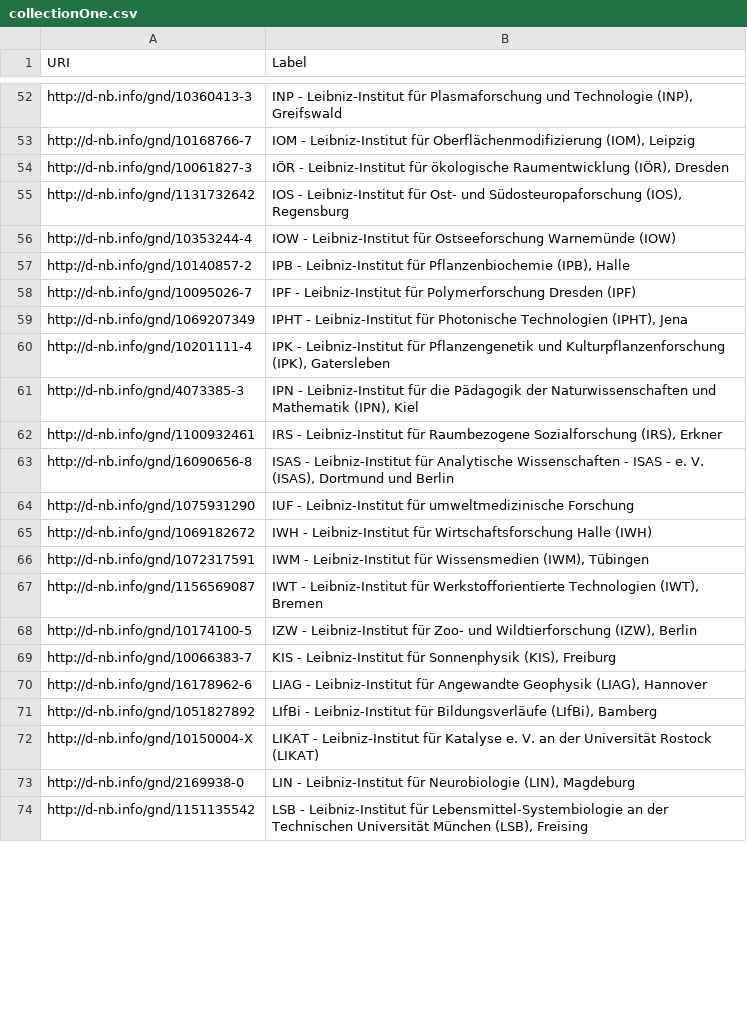
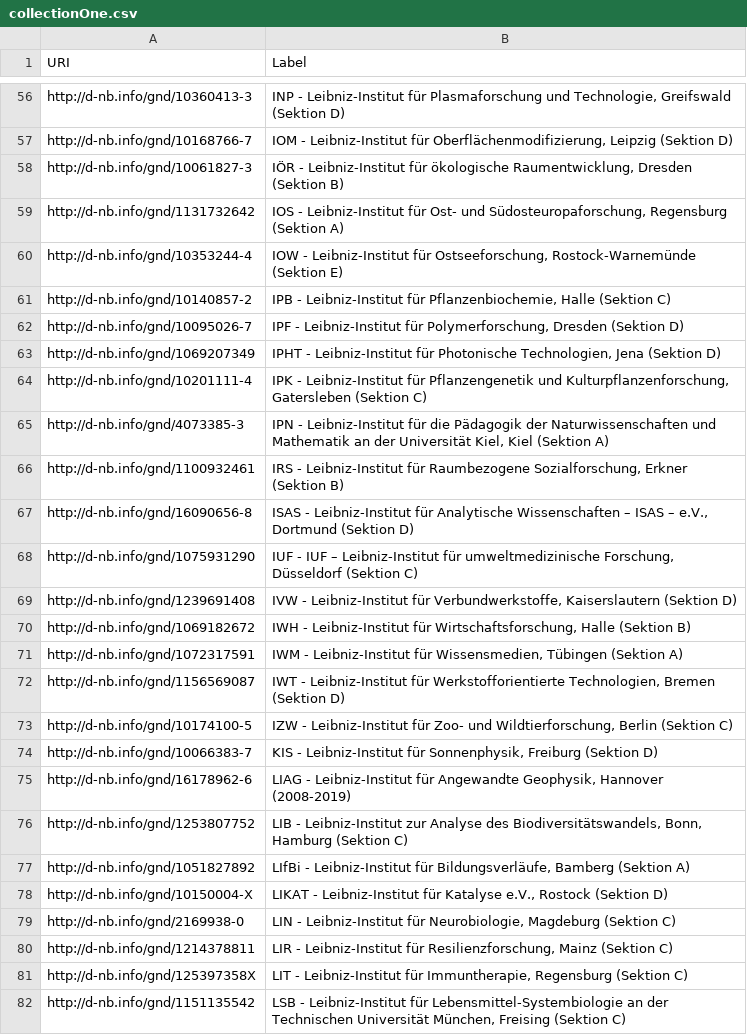
Before and after one commit to hbz/frl.resources, a CSV file: collectionOne.csv, drawn as a sheet; only a part is shown, gaps mark what is left out; the diff covers the shown part only.

```diff
--- a/collectionOne.csv
+++ b/collectionOne.csv
@@ -52,23 +56,27 @@
-"http://d-nb.info/gnd/10360413-3","INP - Leibniz-Institut für Plasmaforschung und Technologie (INP), Greifswald"
-"http://d-nb.info/gnd/10168766-7","IOM - Leibniz-Institut für Oberflächenmodifizierung (IOM), Leipzig"
-"http://d-nb.info/gnd/10061827-3","IÖR - Leibniz-Institut für ökologische Raumentwicklung (IÖR), Dresden"
-"http://d-nb.info/gnd/1131732642","IOS - Leibniz-Institut für Ost- und Südosteuropaforschung (IOS), Regensburg"
-"http://d-nb.info/gnd/10353244-4","IOW - Leibniz-Institut für Ostseeforschung Warnemünde (IOW)"
-"http://d-nb.info/gnd/10140857-2","IPB - Leibniz-Institut für Pflanzenbiochemie (IPB), Halle"
-"http://d-nb.info/gnd/10095026-7","IPF - Leibniz-Institut für Polymerforschung Dresden (IPF)"
-"http://d-nb.info/gnd/1069207349","IPHT - Leibniz-Institut für Photonische Technologien (IPHT), Jena"
-"http://d-nb.info/gnd/10201111-4","IPK - Leibniz-Institut für Pflanzengenetik und Kulturpflanzenforschung (IPK), Gatersleben"
-"http://d-nb.info/gnd/4073385-3","IPN - Leibniz-Institut für die Pädagogik der Naturwissenschaften und Mathematik (IPN), Kiel"
-"http://d-nb.info/gnd/1100932461","IRS - Leibniz-Institut für Raumbezogene Sozialforschung (IRS), Erkner"
-"http://d-nb.info/gnd/16090656-8","ISAS - Leibniz-Institut für Analytische Wissenschaften - ISAS - e. V. (ISAS), Dortmund und Berlin"
-"http://d-nb.info/gnd/1075931290","IUF - Leibniz-Institut für umweltmedizinische Forschung"
-"http://d-nb.info/gnd/1069182672","IWH - Leibniz-Institut für Wirtschaftsforschung Halle (IWH)"
-"http://d-nb.info/gnd/1072317591","IWM - Leibniz-Institut für Wissensmedien (IWM), Tübingen"
-"http://d-nb.info/gnd/1156569087","IWT - Leibniz-Institut für Werkstofforientierte Technologien (IWT), Bremen"
-"http://d-nb.info/gnd/10174100-5","IZW - Leibniz-Institut für Zoo- und Wildtierforschung (IZW), Berlin"
-"http://d-nb.info/gnd/10066383-7","KIS - Leibniz-Institut für Sonnenphysik (KIS), Freiburg"
-"http://d-nb.info/gnd/16178962-6","LIAG - Leibniz-Institut für Angewandte Geophysik (LIAG), Hannover"
-"http://d-nb.info/gnd/1051827892","LIfBi - Leibniz-Institut für Bildungsverläufe (LIfBi), Bamberg"
-"http://d-nb.info/gnd/10150004-X","LIKAT - Leibniz-Institut für Katalyse e. V. an der Universität Rostock (LIKAT)"
-"http://d-nb.info/gnd/2169938-0","LIN - Leibniz-Institut für Neurobiologie (LIN), Magdeburg"
-"http://d-nb.info/gnd/1151135542","LSB - Leibniz-Institut für Lebensmittel-Systembiologie an der Technischen Universität München (LSB), Freising"
+"http://d-nb.info/gnd/10360413-3","INP - Leibniz-Institut für Plasmaforschung und Technologie, Greifswald (Sektion D)"
+"http://d-nb.info/gnd/10168766-7","IOM - Leibniz-Institut für Oberflächenmodifizierung, Leipzig (Sektion D)"
+"http://d-nb.info/gnd/10061827-3","IÖR - Leibniz-Institut für ökologische Raumentwicklung, Dresden (Sektion B)"
+"http://d-nb.info/gnd/1131732642","IOS - Leibniz-Institut für Ost- und Südosteuropaforschung, Regensburg (Sektion A)"
+"http://d-nb.info/gnd/10353244-4","IOW - Leibniz-Institut für Ostseeforschung, Rostock-Warnemünde (Sektion E)"
+"http://d-nb.info/gnd/10140857-2","IPB - Leibniz-Institut für Pflanzenbiochemie, Halle (Sektion C)"
+"http://d-nb.info/gnd/10095026-7","IPF - Leibniz-Institut für Polymerforschung, Dresden (Sektion D)"
+"http://d-nb.info/gnd/1069207349","IPHT - Leibniz-Institut für Photonische Technologien, Jena (Sektion D)"
+"http://d-nb.info/gnd/10201111-4","IPK - Leibniz-Institut für Pflanzengenetik und Kulturpflanzenforschung, Gatersleben (Sektion C)"
+"http://d-nb.info/gnd/4073385-3","IPN - Leibniz-Institut für die Pädagogik der Naturwissenschaften und Mathematik an der Universität Kiel, Kiel (Sektion A)"
+"http://d-nb.info/gnd/1100932461","IRS - Leibniz-Institut für Raumbezogene Sozialforschung, Erkner (Sektion B)"
+"http://d-nb.info/gnd/16090656-8","ISAS - Leibniz-Institut für Analytische Wissenschaften – ISAS – e.V., Dortmund (Sektion D)"
+"http://d-nb.info/gnd/1075931290","IUF - IUF – Leibniz-Institut für umweltmedizinische Forschung, Düsseldorf (Sektion C)"
+"http://d-nb.info/gnd/1239691408","IVW - Leibniz-Institut für Verbundwerkstoffe, Kaiserslautern (Sektion D)"
+"http://d-nb.info/gnd/1069182672","IWH - Leibniz-Institut für Wirtschaftsforschung, Halle (Sektion B)"
+"http://d-nb.info/gnd/1072317591","IWM - Leibniz-Institut für Wissensmedien, Tübingen (Sektion A)"
+"http://d-nb.info/gnd/1156569087","IWT - Leibniz-Institut für Werkstofforientierte Technologien, Bremen (Sektion D)"
+"http://d-nb.info/gnd/10174100-5","IZW - Leibniz-Institut für Zoo- und Wildtierforschung, Berlin (Sektion C)"
+"http://d-nb.info/gnd/10066383-7","KIS - Leibniz-Institut für Sonnenphysik, Freiburg (Sektion D)"
+"http://d-nb.info/gnd/16178962-6","LIAG - Leibniz-Institut für Angewandte Geophysik, Hannover (2008-2019)"
+"http://d-nb.info/gnd/1253807752","LIB - Leibniz-Institut zur Analyse des Biodiversitätswandels, Bonn, Hamburg (Sektion C)"
+"http://d-nb.info/gnd/1051827892","LIfBi - Leibniz-Institut für Bildungsverläufe, Bamberg (Sektion A)"
+"http://d-nb.info/gnd/10150004-X","LIKAT - Leibniz-Institut für Katalyse e.V., Rostock (Sektion D)"
+"http://d-nb.info/gnd/2169938-0","LIN - Leibniz-Institut für Neurobiologie, Magdeburg (Sektion C)"
+"http://d-nb.info/gnd/1214378811","LIR - Leibniz-Institut für Resilienzforschung, Mainz (Sektion C)"
+"http://d-nb.info/gnd/125397358X","LIT - Leibniz-Institut für Immuntherapie, Regensburg (Sektion C)"
+"http://d-nb.info/gnd/1151135542","LSB - Leibniz-Institut für Lebensmittel-Systembiologie an der Technischen Universität München, Freising (Sektion C)"
```
Also changed, not shown: 6 added rows, 2 removed rows and 74 edited cells elsewhere in this file.
